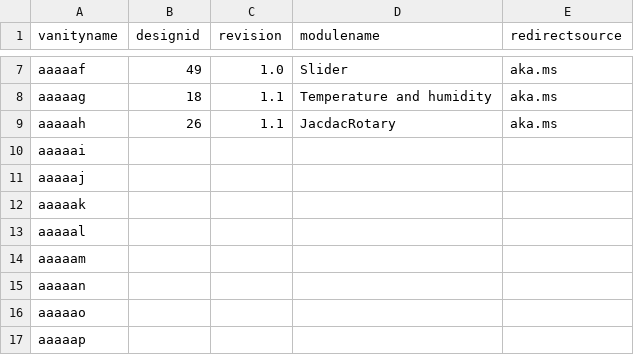
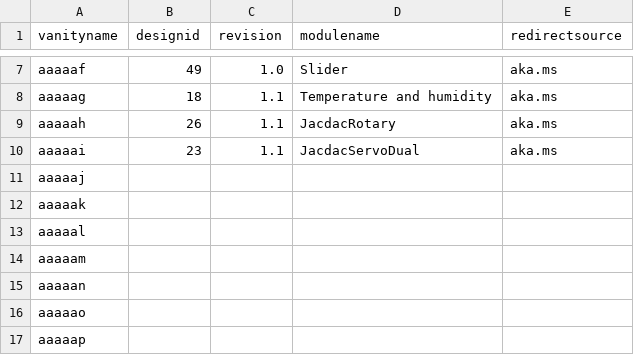
Before and after one commit to microsoft/jacdac, a CSV file: devices/microsoft/research/qr-url-device-map.csv, drawn as a sheet; only a part is shown, gaps mark what is left out.

Commit message:
add servo dual

```diff
--- a/devices/microsoft/research/qr-url-device-map.csv
+++ b/devices/microsoft/research/qr-url-device-map.csv
@@ -9,3 +9,3 @@ aaaaag,18,1.1,Temperature and humidity,aka.ms
 aaaaah,26,1.1,JacdacRotary,aka.ms
-aaaaai,,,,
+aaaaai,23,1.1,JacdacServoDual,aka.ms
 aaaaaj,,,,
```
